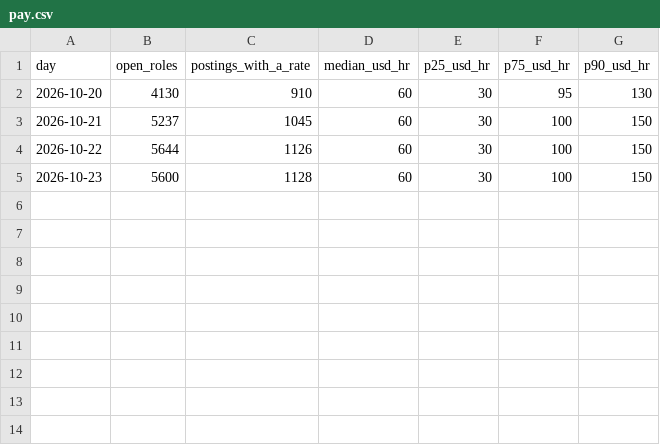
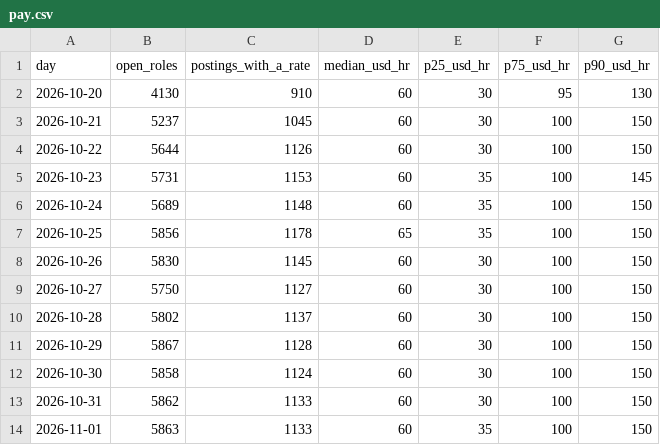
Before and after one commit to aitrainers-jobs/ai-training-pay-data, a CSV file: trends/pay.csv, drawn as a sheet.

Commit message:
Pay and hiring data, 1 November 2026

```diff
--- a/trends/pay.csv
+++ b/trends/pay.csv
@@ -4,2 +4,11 @@ day,open_roles,postings_with_a_rate,median_usd_hr,p25_usd_hr,p75_usd_hr,p90_usd_
 2026-10-22,5644,1126,60,30,100,150
-2026-10-23,5600,1128,60,30,100,150
+2026-10-23,5731,1153,60,35,100,145
+2026-10-24,5689,1148,60,35,100,150
+2026-10-25,5856,1178,65,35,100,150
+2026-10-26,5830,1145,60,30,100,150
+2026-10-27,5750,1127,60,30,100,150
+2026-10-28,5802,1137,60,30,100,150
+2026-10-29,5867,1128,60,30,100,150
+2026-10-30,5858,1124,60,30,100,150
+2026-10-31,5862,1133,60,30,100,150
+2026-11-01,5863,1133,60,35,100,150
```
Also changed, not shown: pay-by-field.csv, pay-by-platform.csv, 12 other files.
